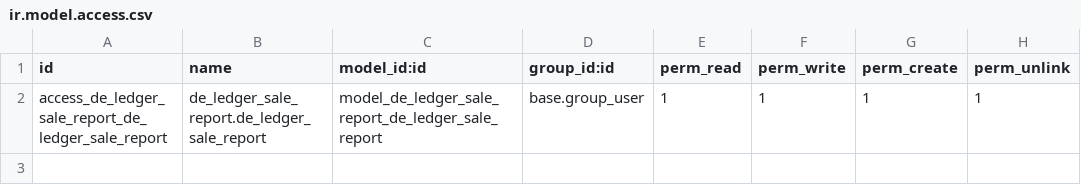
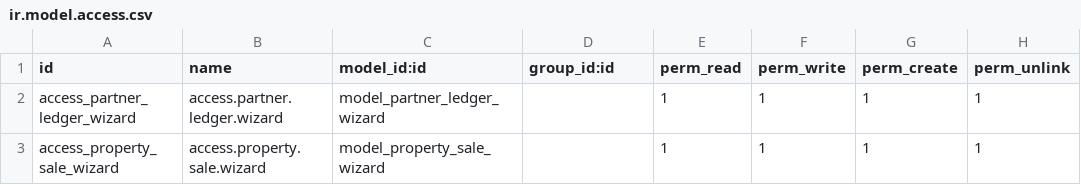
Before and after one commit to salman7638/sitara1000, a CSV file: de_ledger_sale_report/security/ir.model.access.csv, drawn as a sheet.

```diff
--- a/de_ledger_sale_report/security/ir.model.access.csv
+++ b/de_ledger_sale_report/security/ir.model.access.csv
@@ -1,2 +1,3 @@
 id,name,model_id:id,group_id:id,perm_read,perm_write,perm_create,perm_unlink
-access_de_ledger_sale_report_de_ledger_sale_report,de_ledger_sale_report.de_ledger_sale_report,model_de_ledger_sale_report_de_ledger_sale_report,base.group_user,1,1,1,1
+access_partner_ledger_wizard,access.partner.ledger.wizard,model_partner_ledger_wizard,,1,1,1,1
+access_property_sale_wizard,access.property.sale.wizard,model_property_sale_wizard,,1,1,1,1
```
Also changed, not shown: 14 other files.
